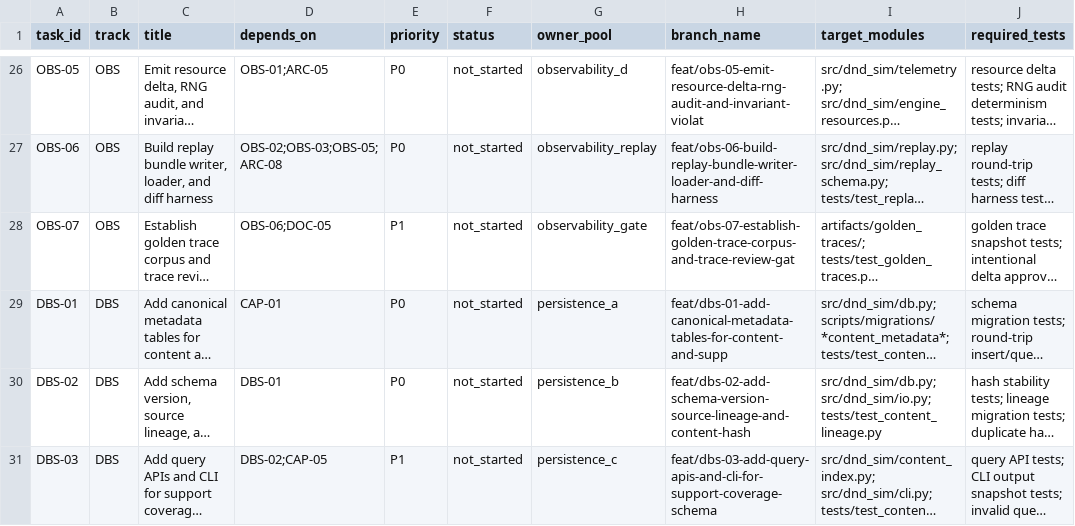
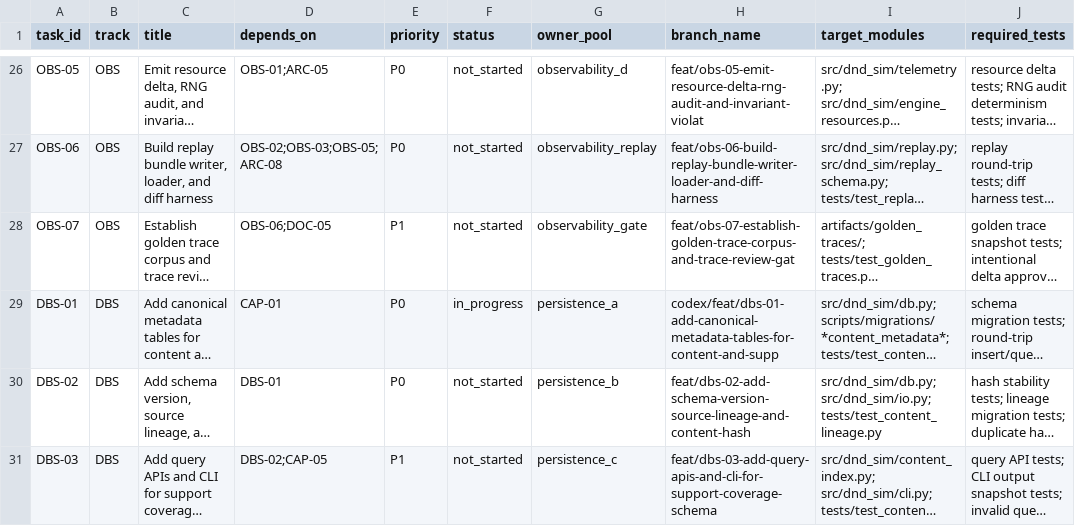
Before and after one commit to rputnam0/dnd_sim, a CSV file: docs/program/backlog.csv, drawn as a sheet; only a part is shown, gaps mark what is left out; long unchanged cells end in …; the diff names each change by its address in the sheet, - before the commit and + after, or states it on an @@ line.

Commit message:
Add DBS-01 content metadata tables and migration

```diff
--- a/docs/program/backlog.csv
+++ b/docs/program/backlog.csv
-F29 (status): not_started
+F29 (status): in_progress
-H29 (branch_name): feat/dbs-01-add-canonical-metadata-tables-for-content-and-supp
+H29 (branch_name): codex/feat/dbs-01-add-canonical-metadata-tables-for-content-and-supp
```
Also changed, not shown: 5 other files.
